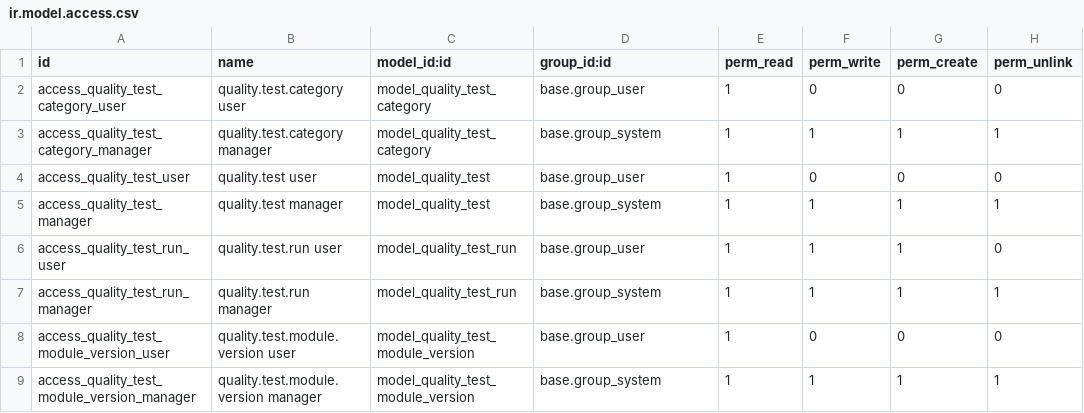
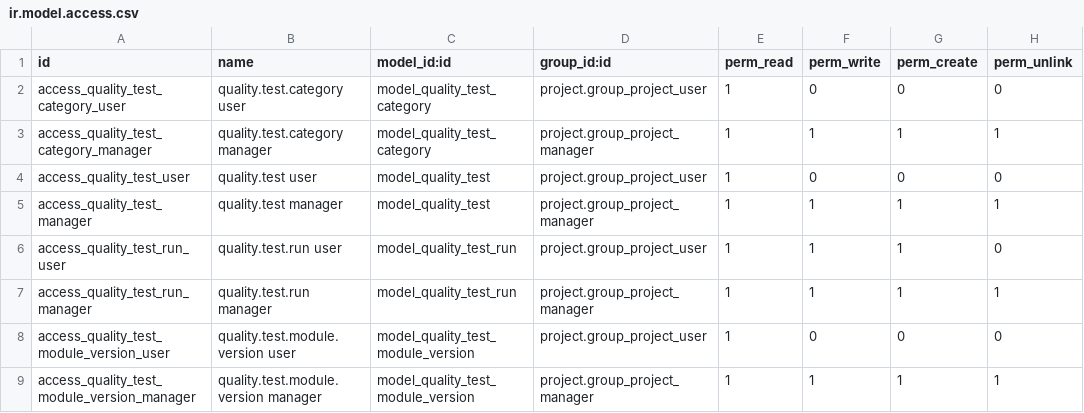
Before and after one commit to CompassionCH/compassion-switzerland, a CSV file: quality_test_compassion/security/ir.model.access.csv, drawn as a sheet.

Commit message:
Changed security
- To project users

```diff
--- a/quality_test_compassion/security/ir.model.access.csv
+++ b/quality_test_compassion/security/ir.model.access.csv
@@ -1,9 +1,9 @@
 id,name,model_id:id,group_id:id,perm_read,perm_write,perm_create,perm_unlink
-access_quality_test_category_user,quality.test.category user,model_quality_test_category,base.group_user,1,0,0,0
-access_quality_test_category_manager,quality.test.category manager,model_quality_test_category,base.group_system,1,1,1,1
-access_quality_test_user,quality.test user,model_quality_test,base.group_user,1,0,0,0
-access_quality_test_manager,quality.test manager,model_quality_test,base.group_system,1,1,1,1
-access_quality_test_run_user,quality.test.run user,model_quality_test_run,base.group_user,1,1,1,0
-access_quality_test_run_manager,quality.test.run manager,model_quality_test_run,base.group_system,1,1,1,1
-access_quality_test_module_version_user,quality.test.module.version user,model_quality_test_module_version,base.group_user,1,0,0,0
-access_quality_test_module_version_manager,quality.test.module.version manager,model_quality_test_module_version,base.group_system,1,1,1,1
+access_quality_test_category_user,quality.test.category user,model_quality_test_category,project.group_project_user,1,0,0,0
+access_quality_test_category_manager,quality.test.category manager,model_quality_test_category,project.group_project_manager,1,1,1,1
+access_quality_test_user,quality.test user,model_quality_test,project.group_project_user,1,0,0,0
+access_quality_test_manager,quality.test manager,model_quality_test,project.group_project_manager,1,1,1,1
+access_quality_test_run_user,quality.test.run user,model_quality_test_run,project.group_project_user,1,1,1,0
+access_quality_test_run_manager,quality.test.run manager,model_quality_test_run,project.group_project_manager,1,1,1,1
+access_quality_test_module_version_user,quality.test.module.version user,model_quality_test_module_version,project.group_project_user,1,0,0,0
+access_quality_test_module_version_manager,quality.test.module.version manager,model_quality_test_module_version,project.group_project_manager,1,1,1,1
```
Also changed, not shown: 2 other files.
